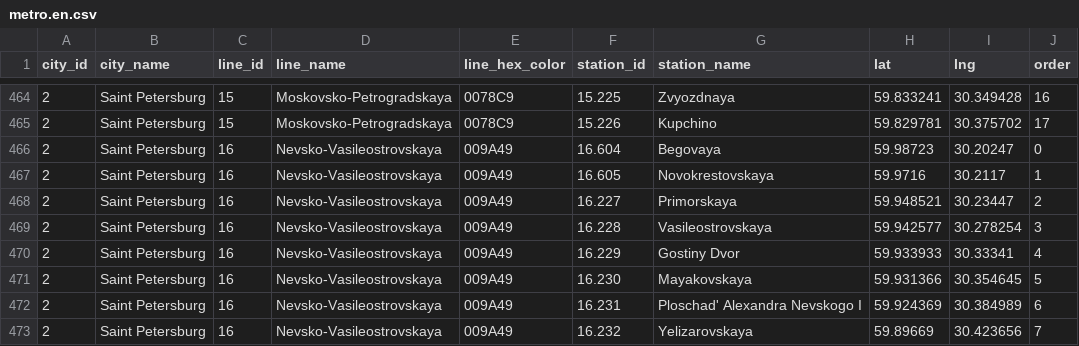
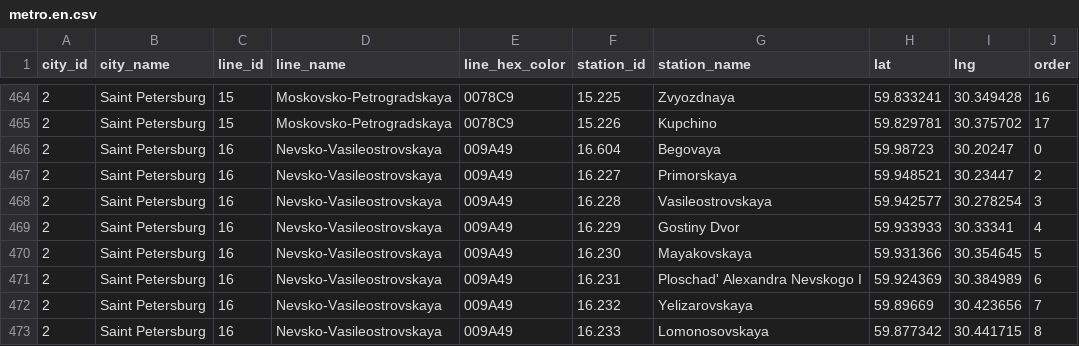
Before and after one commit to nalgeon/metro, a CSV file: data/metro.en.csv, drawn as a sheet; only a part is shown, gaps mark what is left out; the shorter side is filled out with more unchanged rows; the diff names each change by its address in the sheet, - before the commit and + after, or states it on an @@ line.

```diff
--- a/data/metro.en.csv
+++ b/data/metro.en.csv
-row 467: 2 | Saint Petersburg | 16 | Nevsko-Vasileostrovskaya | 009A49 | 16.605 | Novokrestovskaya | 59.9716 | 30.2117 | 1
```
Also changed, not shown: data/metro.ru.csv, data/station.en.csv, 5 other files.
